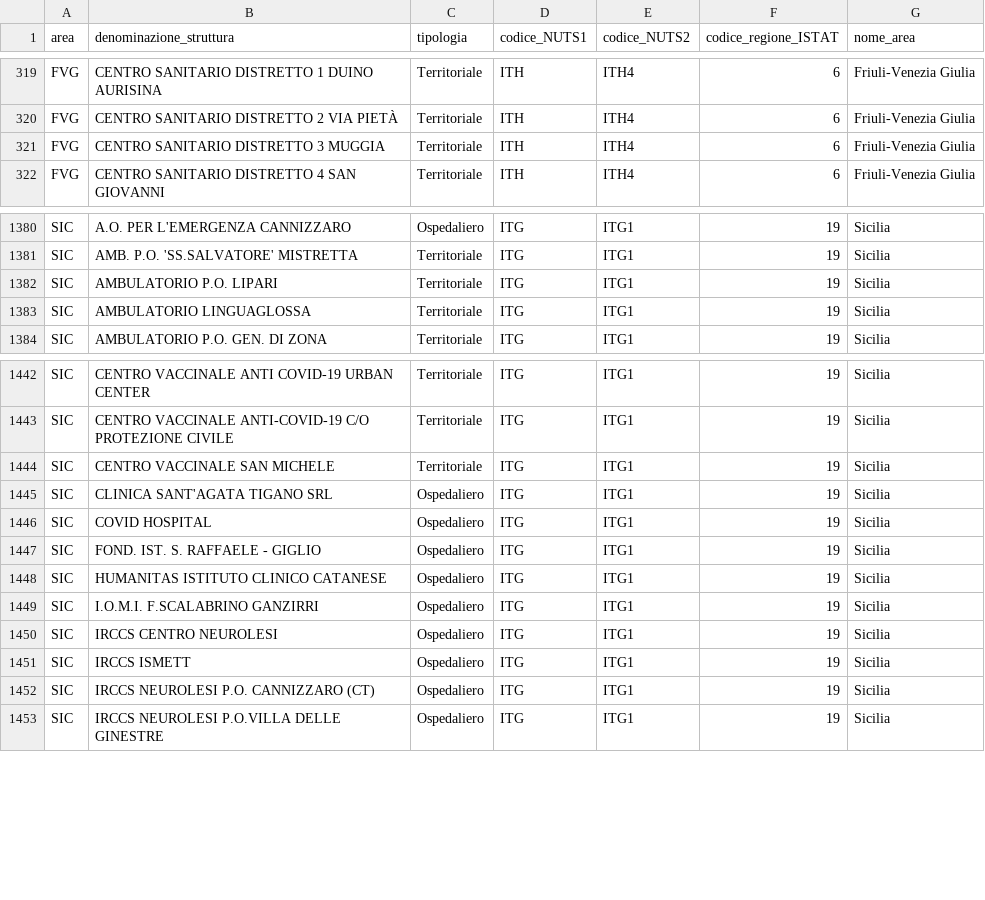
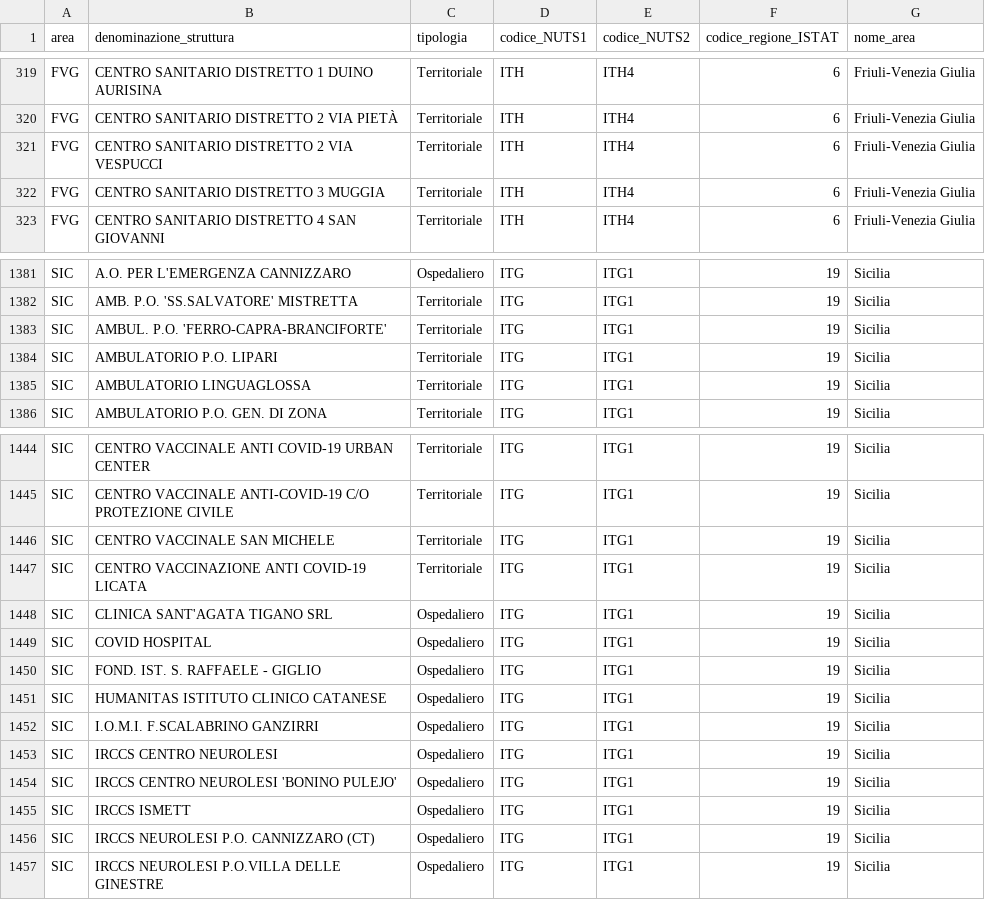
Before and after one commit to italia/covid19-opendata-vaccini, a CSV file: dati/punti-somministrazione-tipologia.csv, drawn as a sheet; only a part is shown, gaps mark what is left out.

Commit message:
update dataset

```diff
--- a/dati/punti-somministrazione-tipologia.csv
+++ b/dati/punti-somministrazione-tipologia.csv
@@ -320,2 +320,3 @@ FVG,CENTRO SANITARIO DISTRETTO 1 DUINO AURISINA,Territoriale,ITH,ITH4,6,Friuli-V
 FVG,CENTRO SANITARIO DISTRETTO 2 VIA PIETÀ,Territoriale,ITH,ITH4,6,Friuli-Venezia Giulia
+FVG,CENTRO SANITARIO DISTRETTO 2 VIA VESPUCCI,Territoriale,ITH,ITH4,6,Friuli-Venezia Giulia
 FVG,CENTRO SANITARIO DISTRETTO 3 MUGGIA,Territoriale,ITH,ITH4,6,Friuli-Venezia Giulia
@@ -1381,2 +1382,3 @@ SIC,A.O. PER L'EMERGENZA CANNIZZARO,Ospedaliero,ITG,ITG1,19,Sicilia
 SIC,AMB. P.O. 'SS.SALVATORE' MISTRETTA,Territoriale,ITG,ITG1,19,Sicilia
+SIC,AMBUL. P.O. 'FERRO-CAPRA-BRANCIFORTE',Territoriale,ITG,ITG1,19,Sicilia
 SIC,AMBULATORIO  P.O. LIPARI,Territoriale,ITG,ITG1,19,Sicilia
@@ -1444,2 +1446,3 @@ SIC,CENTRO VACCINALE ANTI-COVID-19 C/O PROTEZIONE CIVILE,Territoriale,ITG,ITG1,1
 SIC,CENTRO VACCINALE SAN  MICHELE,Territoriale,ITG,ITG1,19,Sicilia
+SIC,CENTRO VACCINAZIONE ANTI COVID-19 LICATA,Territoriale,ITG,ITG1,19,Sicilia
 SIC,CLINICA SANT'AGATA TIGANO SRL,Ospedaliero,ITG,ITG1,19,Sicilia
@@ -1450,2 +1453,3 @@ SIC,I.O.M.I. F.SCALABRINO GANZIRRI,Ospedaliero,ITG,ITG1,19,Sicilia
 SIC,IRCCS CENTRO NEUROLESI,Ospedaliero,ITG,ITG1,19,Sicilia
+SIC,IRCCS CENTRO NEUROLESI 'BONINO PULEJO',Ospedaliero,ITG,ITG1,19,Sicilia
 SIC,IRCCS ISMETT,Ospedaliero,ITG,ITG1,19,Sicilia
```
Also changed, not shown: dati/anagrafica-vaccini-summary-latest.csv, dati/somministrazioni-vaccini-summary-latest.csv, 8 other files.
